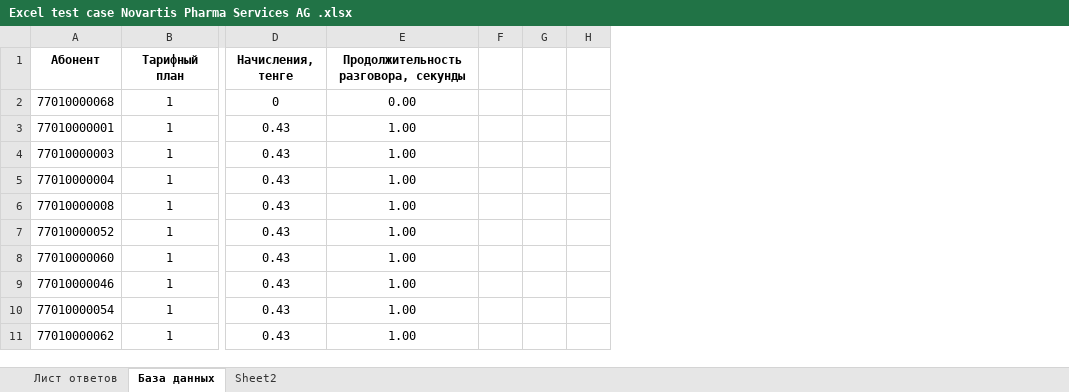
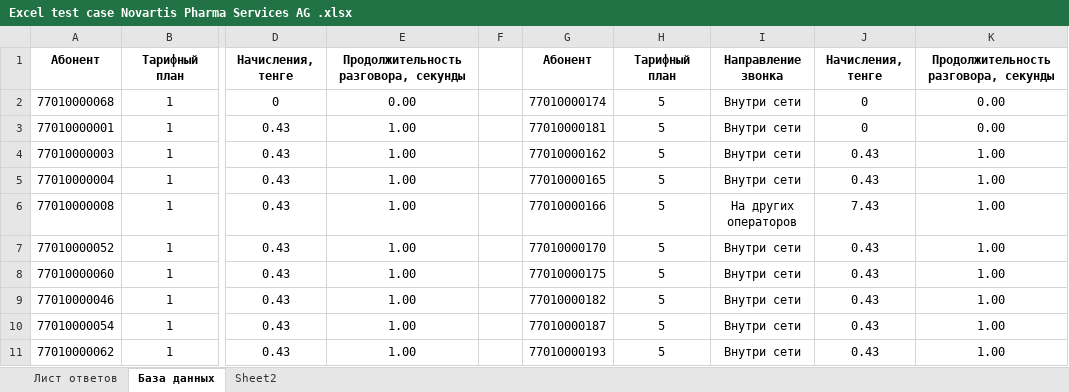
Before and after one commit to DzhuliaM/Excel_Final_Project, an Excel workbook: Excel test case Novartis Pharma Services AG .xlsx, sheet База данных, drawn as a sheet; only a part is shown, gaps mark what is left out; values as stored, in another font and other column widths than the file's, no borders; conditional formats not drawn; removed rows and columns are numbered as before the commit, all else as after; the diff names each change by its address in the sheet, - before the commit and + after, or states it on an @@ line.

Commit message:
Add files via upload

```diff
--- a/Excel test case Novartis Pharma Services AG .xlsx (sheet База данных)
+++ b/Excel test case Novartis Pharma Services AG .xlsx (sheet База данных)
-column G, empty
-column H, empty
+column G, rows 1-11: Абонент | 77010000174 | 77010000181 | 77010000162 | 77010000165 | 77010000166 | 77010000170 | 77010000175 | 77010000182 | 77010000187 | 77010000193
+column H, rows 1-11: Тарифный план | 5 | 5 | 5 | 5 | 5 | 5 | 5 | 5 | 5 | 5
+column I, rows 1-11: Направление звонка | Внутри сети | Внутри сети | Внутри сети | Внутри сети | На других операторов | Внутри сети | Внутри сети | Внутри сети | Внутри сети | Внутри сети
+column J, rows 1-11: Начисления, тенге | 0 | 0 | 0.43 | 0.43 | 7.43 | 0.43 | 0.43 | 0.43 | 0.43 | 0.43
+column K, rows 1-11: Продолжительность разговора, секунды | 0.00 | 0.00 | 1.00 | 1.00 | 1.00 | 1.00 | 1.00 | 1.00 | 1.00 | 1.00
```
Also changed, not shown: sheet Лист ответов, sheet Sheet2.
